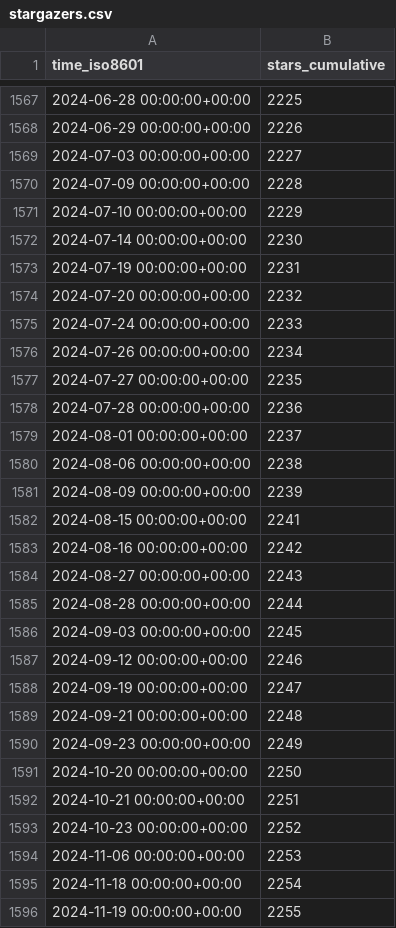
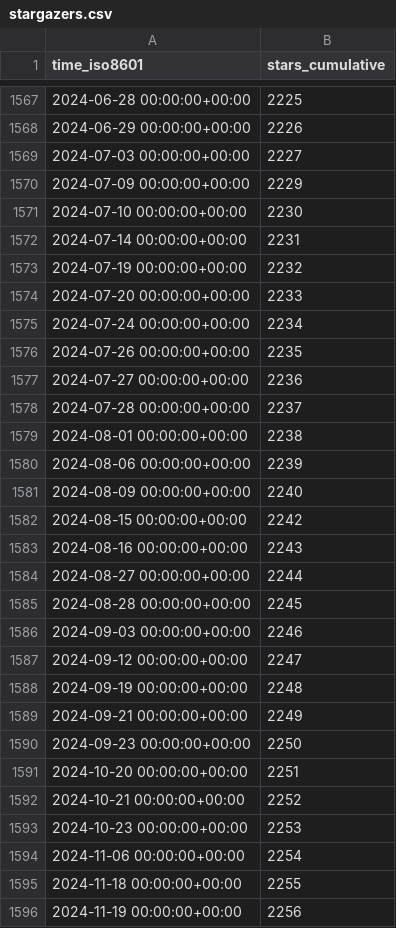
Before and after one commit to gitblit-org/github-stats, a CSV file: gitblit-org/gitblit/ghrs-data/stargazers.csv, drawn as a sheet; only a part is shown, gaps mark what is left out; the diff covers the shown part only.

```diff
--- a/gitblit-org/gitblit/ghrs-data/stargazers.csv
+++ b/gitblit-org/gitblit/ghrs-data/stargazers.csv
@@ -1569,28 +1569,28 @@ time_iso8601,stars_cumulative
 2024-07-03 00:00:00+00:00,2227
-2024-07-09 00:00:00+00:00,2228
-2024-07-10 00:00:00+00:00,2229
-2024-07-14 00:00:00+00:00,2230
-2024-07-19 00:00:00+00:00,2231
-2024-07-20 00:00:00+00:00,2232
-2024-07-24 00:00:00+00:00,2233
-2024-07-26 00:00:00+00:00,2234
-2024-07-27 00:00:00+00:00,2235
-2024-07-28 00:00:00+00:00,2236
-2024-08-01 00:00:00+00:00,2237
-2024-08-06 00:00:00+00:00,2238
-2024-08-09 00:00:00+00:00,2239
-2024-08-15 00:00:00+00:00,2241
-2024-08-16 00:00:00+00:00,2242
-2024-08-27 00:00:00+00:00,2243
-2024-08-28 00:00:00+00:00,2244
-2024-09-03 00:00:00+00:00,2245
-2024-09-12 00:00:00+00:00,2246
-2024-09-19 00:00:00+00:00,2247
-2024-09-21 00:00:00+00:00,2248
-2024-09-23 00:00:00+00:00,2249
-2024-10-20 00:00:00+00:00,2250
-2024-10-21 00:00:00+00:00,2251
-2024-10-23 00:00:00+00:00,2252
-2024-11-06 00:00:00+00:00,2253
-2024-11-18 00:00:00+00:00,2254
-2024-11-19 00:00:00+00:00,2255
+2024-07-09 00:00:00+00:00,2229
+2024-07-10 00:00:00+00:00,2230
+2024-07-14 00:00:00+00:00,2231
+2024-07-19 00:00:00+00:00,2232
+2024-07-20 00:00:00+00:00,2233
+2024-07-24 00:00:00+00:00,2234
+2024-07-26 00:00:00+00:00,2235
+2024-07-27 00:00:00+00:00,2236
+2024-07-28 00:00:00+00:00,2237
+2024-08-01 00:00:00+00:00,2238
+2024-08-06 00:00:00+00:00,2239
+2024-08-09 00:00:00+00:00,2240
+2024-08-15 00:00:00+00:00,2242
+2024-08-16 00:00:00+00:00,2243
+2024-08-27 00:00:00+00:00,2244
+2024-08-28 00:00:00+00:00,2245
+2024-09-03 00:00:00+00:00,2246
+2024-09-12 00:00:00+00:00,2247
+2024-09-19 00:00:00+00:00,2248
+2024-09-21 00:00:00+00:00,2249
+2024-09-23 00:00:00+00:00,2250
+2024-10-20 00:00:00+00:00,2251
+2024-10-21 00:00:00+00:00,2252
+2024-10-23 00:00:00+00:00,2253
+2024-11-06 00:00:00+00:00,2254
+2024-11-18 00:00:00+00:00,2255
+2024-11-19 00:00:00+00:00,2256
```
Also changed, not shown: 96 edited cells elsewhere in this file.
